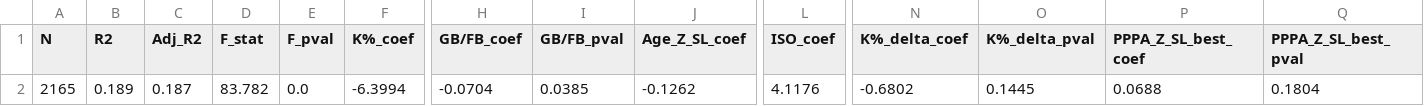
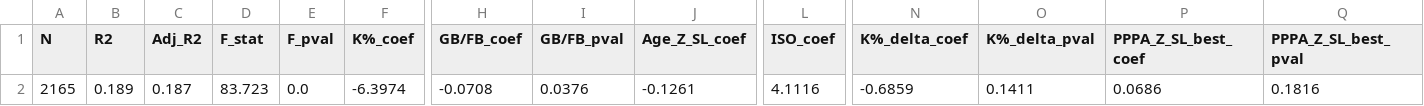
Before and after one commit to cjaccoman/cjaccoMain, a CSV file: data/historical/regression_mlb_outcomes.csv, drawn as a sheet; only a part is shown, gaps mark what is left out; the diff names each change by its address in the sheet, - before the commit and + after, or states it on an @@ line.

```diff
--- a/data/historical/regression_mlb_outcomes.csv
+++ b/data/historical/regression_mlb_outcomes.csv
-D2 (F_stat): 83.782
+D2 (F_stat): 83.723
-F2 (K%_coef): -6.3994
+F2 (K%_coef): -6.3974
-H2 (GB/FB_coef): -0.0704
+H2 (GB/FB_coef): -0.0708
-I2 (GB/FB_pval): 0.0385
+I2 (GB/FB_pval): 0.0376
-J2 (Age_Z_SL_coef): -0.1262
+J2 (Age_Z_SL_coef): -0.1261
-L2 (ISO_coef): 4.1176
+L2 (ISO_coef): 4.1116
-N2 (K%_delta_coef): -0.6802
+N2 (K%_delta_coef): -0.6859
-O2 (K%_delta_pval): 0.1445
+O2 (K%_delta_pval): 0.1411
-P2 (PPPA_Z_SL_best_coef): 0.0688
+P2 (PPPA_Z_SL_best_coef): 0.0686
-Q2 (PPPA_Z_SL_best_pval): 0.1804
+Q2 (PPPA_Z_SL_best_pval): 0.1816
```
Also changed, not shown: data/historical/prospect_mlb_proj.csv, data/rankings/2026ProspectPool.csv, 10 other files.
